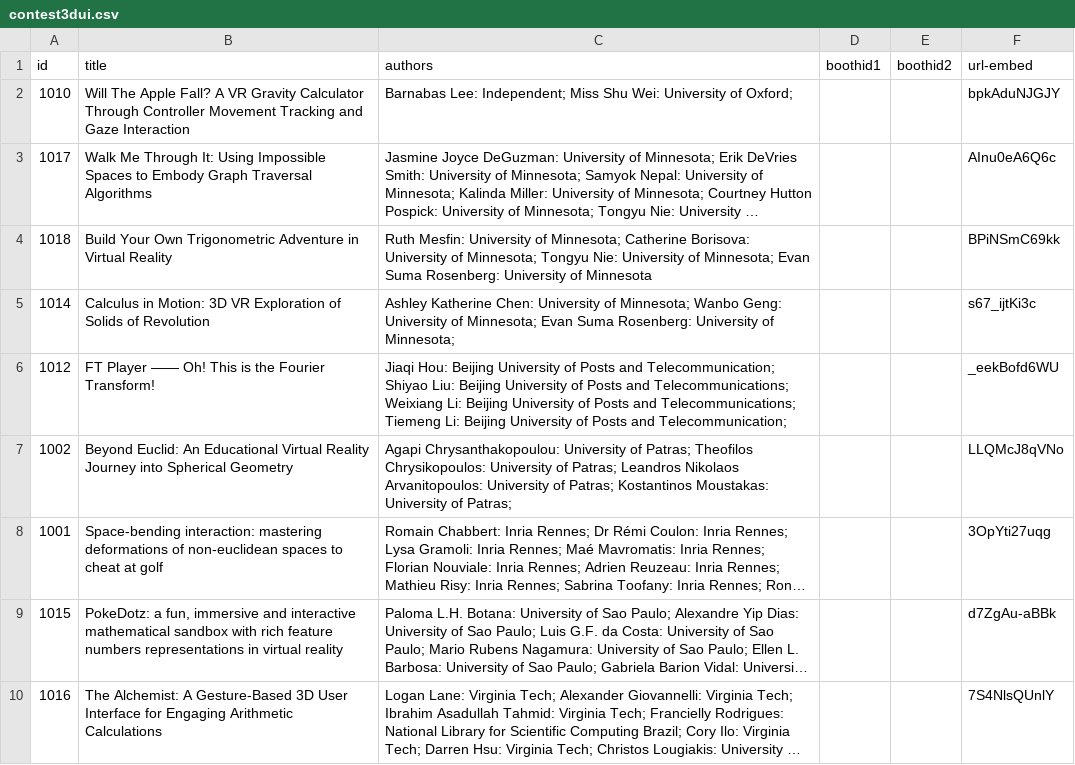
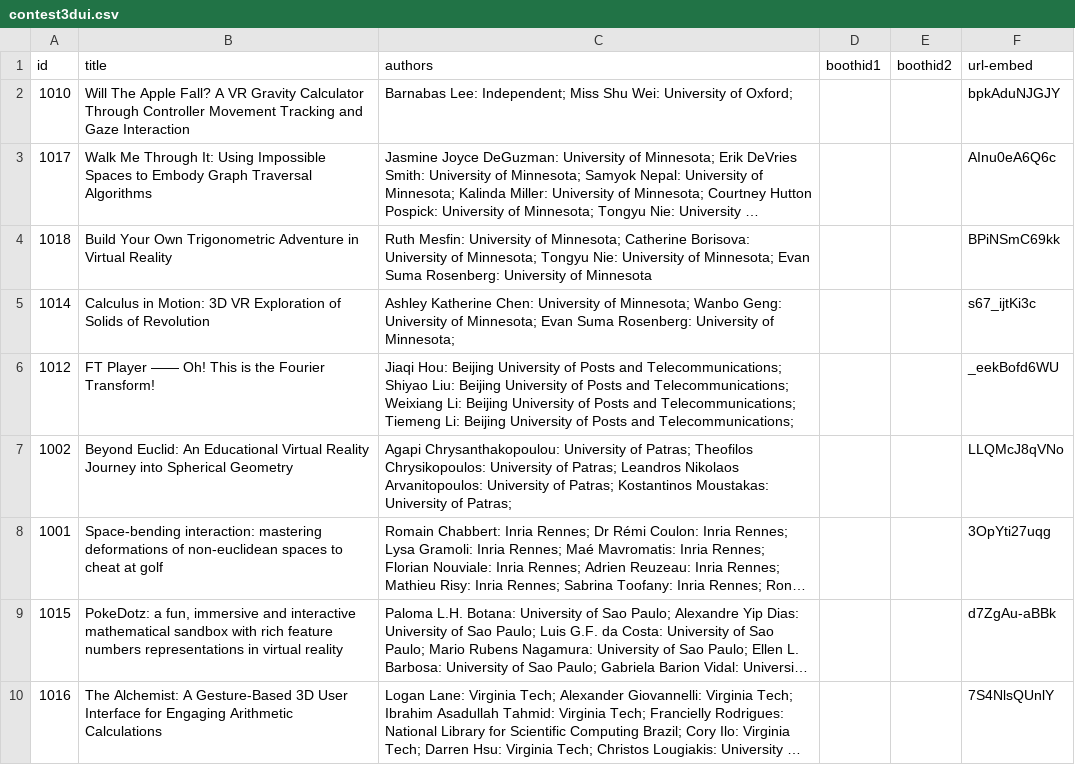
Before and after one commit to ieeevr/2024-test, a CSV file: _data/contest3dui.csv, drawn as a sheet; only a part is shown; long unchanged cells end in ….

Commit message:
Update contest3dui.csv

```diff
--- a/_data/contest3dui.csv
+++ b/_data/contest3dui.csv
@@ -5,3 +5,3 @@ id,title,authors,boothid1,boothid2,url-embed
 1014,Calculus in Motion: 3D VR Exploration of Solids of Revolution,Ashley Katherine Chen: University of Minnesota; Wanbo Geng: University of Minnesota; Evan Suma Rosenberg: University of Minnesota;,,,s67_ijtKi3c
-1012,FT Player —— Oh! This is the Fourier Transform!,Jiaqi Hou: Beijing University of Posts and Telecommunication; Shiyao Liu: Beijing University of Posts and Telecommunications; Weixiang Li: Beijing University of Posts and Telecommunications; Tiemeng Li: Beijing University of Posts and Telecommunication;,,,_eekBofd6WU
+1012,FT Player —— Oh! This is the Fourier Transform!,Jiaqi Hou: Beijing University of Posts and Telecommunications; Shiyao Liu: Beijing University of Posts and Telecommunications; Weixiang Li: Beijing University of Posts and Telecommunications; Tiemeng Li: Beijing University of Posts and Telecommunications;,,,_eekBofd6WU
 1002,Beyond Euclid: An Educational Virtual Reality Journey into Spherical Geometry,Agapi Chrysanthakopoulou: University of Patras; Theofilos Chrysikopoulos: University of Patras; Leandros Nikolaos Arvanitopoulos: University of Patras; Kostantinos Moustakas: University of Patras;,,,LLQMcJ8qVNo
```
